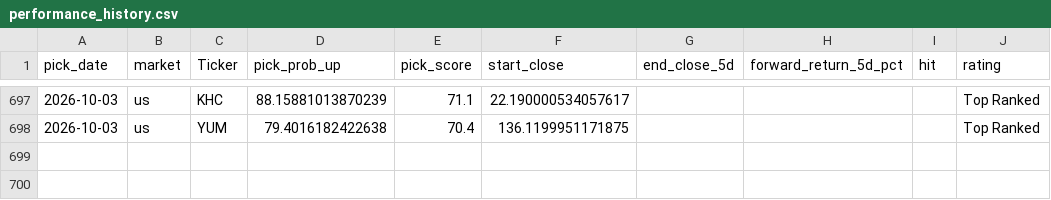
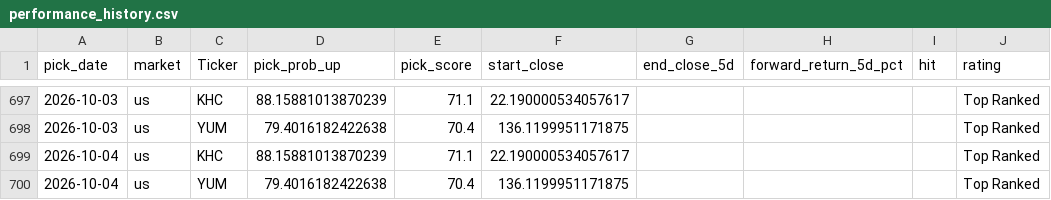
Before and after one commit to Toby0603/AlphaRank, a CSV file: performance_history.csv, drawn as a sheet; only a part is shown, gaps mark what is left out; the diff names each change by its address in the sheet, - before the commit and + after, or states it on an @@ line.

```diff
--- a/performance_history.csv
+++ b/performance_history.csv
+row 699: 2026-10-04 | us | KHC | 88.15881013870239 | 71.1 | 22.190000534057617 |  |  |  | Top Ranked
+row 700: 2026-10-04 | us | YUM | 79.4016182422638 | 70.4 | 136.1199951171875 |  |  |  | Top Ranked
```
Also changed, not shown: benchmark_summary.csv, weekly_summary.csv.
